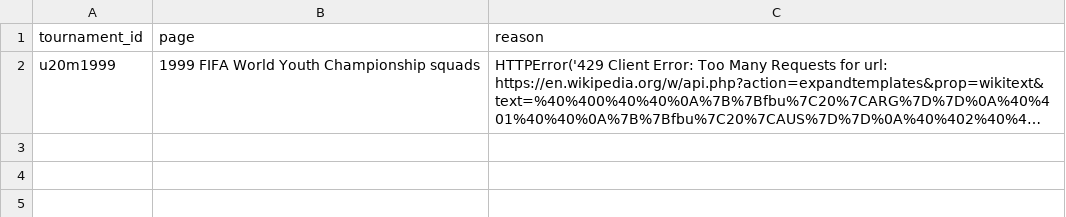
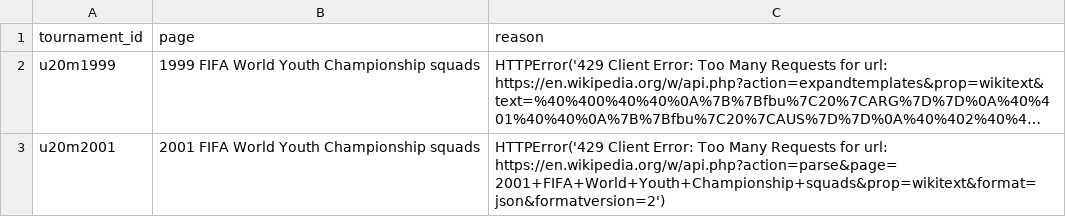
Before and after one commit to sbahamon/seniors-world-cup-comparison, a CSV file: data/parse_failures.csv, drawn as a sheet; long unchanged cells end in …; the diff names each change by its address in the sheet, - before the commit and + after, or states it on an @@ line.

```diff
--- a/data/parse_failures.csv
+++ b/data/parse_failures.csv
+row 3: u20m2001 | 2001 FIFA World Youth Championship squads | HTTPError('429 Client Error: Too Many Requests for url: https://en.wikipedia.org/w/api.php?action=parse&page=2001+FIFA+World+Youth+Championship+squads&prop=wikitext&format=json&formatversion=2')
```
